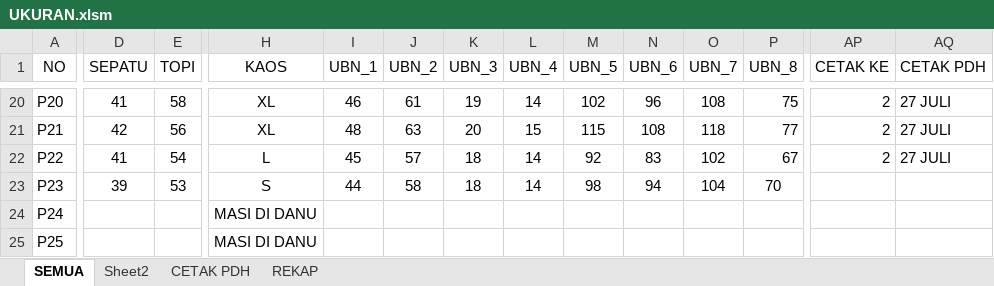
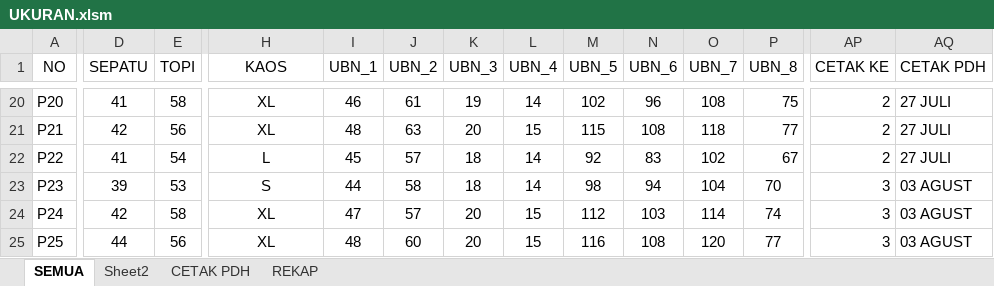
Before and after one commit to dedyhariadi/progress, an Excel workbook: 20. DP 3N32 (BIRU K_8)/UKURAN.xlsm, sheet SEMUA, drawn as a sheet; only a part is shown, gaps mark what is left out; values as stored, in another font and other column widths than the file's, no borders; the diff covers the shown part only; the diff names each change by its address in the sheet, - before the commit and + after, or states it on an @@ line.

```diff
--- a/20. DP 3N32 (BIRU K_8)/UKURAN.xlsm (sheet SEMUA)
+++ b/20. DP 3N32 (BIRU K_8)/UKURAN.xlsm (sheet SEMUA)
-AP23:AP25 (CETAK KE): (empty)
+AP23:AP25 (CETAK KE): 3
-AQ23:AQ25 (CETAK PDH): (empty)
+AQ23:AQ25 (CETAK PDH): 03 AGUST
-D24 (SEPATU): (empty)
+D24 (SEPATU): 42
-E24 (TOPI): (empty)
+E24 (TOPI): 58
-H24:H25 (KAOS): MASI DI DANU
+H24:H25 (KAOS): XL
-I24 (UBN_1): (empty)
+I24 (UBN_1): 47
-J24 (UBN_2): (empty)
+J24 (UBN_2): 57
-K24:K25 (UBN_3): (empty)
+K24:K25 (UBN_3): 20
-L24:L25 (UBN_4): (empty)
+L24:L25 (UBN_4): 15
-M24 (UBN_5): (empty)
+M24 (UBN_5): 112
-N24 (UBN_6): (empty)
+N24 (UBN_6): 103
-O24 (UBN_7): (empty)
+O24 (UBN_7): 114
-P24 (UBN_8): (empty)
+P24 (UBN_8): 74
-D25 (SEPATU): (empty)
+D25 (SEPATU): 44
-E25 (TOPI): (empty)
+E25 (TOPI): 56
-I25 (UBN_1): (empty)
+I25 (UBN_1): 48
-J25 (UBN_2): (empty)
+J25 (UBN_2): 60
-M25 (UBN_5): (empty)
+M25 (UBN_5): 116
-N25 (UBN_6): (empty)
+N25 (UBN_6): 108
-O25 (UBN_7): (empty)
+O25 (UBN_7): 120
-P25 (UBN_8): (empty)
+P25 (UBN_8): 77
```
Also changed, not shown: 88 edited cells elsewhere in this sheet, 18. DP 4T28 (A4 ORANGE K_3)/UKURAN.xlsm, 4 other files.
